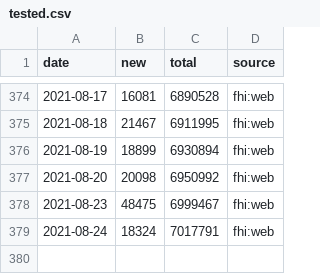
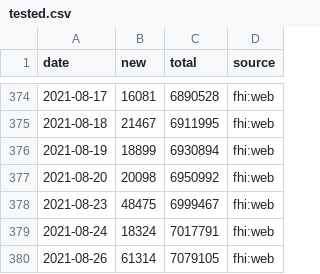
Before and after one commit to frefrik/covid19norge-data, a CSV file: data/tested.csv, drawn as a sheet; only a part is shown, gaps mark what is left out.

```diff
--- a/data/tested.csv
+++ b/data/tested.csv
@@ -379 +379,2 @@ date,new,total,source
 2021-08-24,18324,7017791,fhi:web
+2021-08-26,61314,7079105,fhi:web
```
Also changed, not shown: 2 other files.
